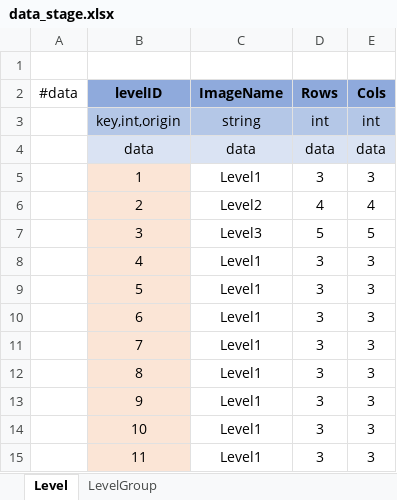
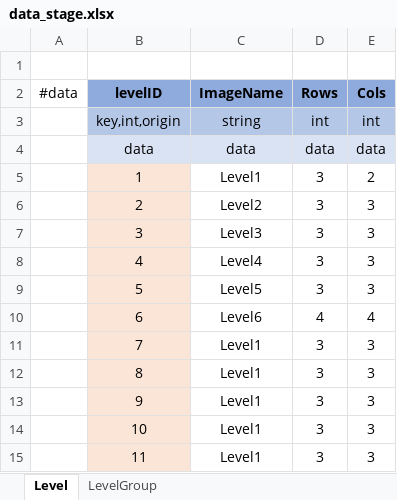
Before and after one commit to lbk0827/WAIDev, an Excel workbook: wai_jigsaw/TableExporter/excel/data_stage.xlsx, sheet Level, drawn as a sheet; only a part is shown; values as stored, in another font and other column widths than the file's, no borders; the diff names each change by its address in the sheet, - before the commit and + after, or states it on an @@ line.

```diff
--- a/wai_jigsaw/TableExporter/excel/data_stage.xlsx (sheet Level)
+++ b/wai_jigsaw/TableExporter/excel/data_stage.xlsx (sheet Level)
-E5 (Cols): 3
+E5 (Cols): 2
-D6 (Rows): 4
+D6 (Rows): 3
-E6 (Cols): 4
+E6 (Cols): 3
-D7 (Rows): 5
+D7 (Rows): 3
-E7 (Cols): 5
+E7 (Cols): 3
-C8 (ImageName): Level1
+C8 (ImageName): Level4
-C9 (ImageName): Level1
+C9 (ImageName): Level5
-C10 (ImageName): Level1
+C10 (ImageName): Level6
-D10 (Rows): 3
+D10 (Rows): 4
-E10 (Cols): 3
+E10 (Cols): 4
```
Also changed, not shown: 6 other files.
